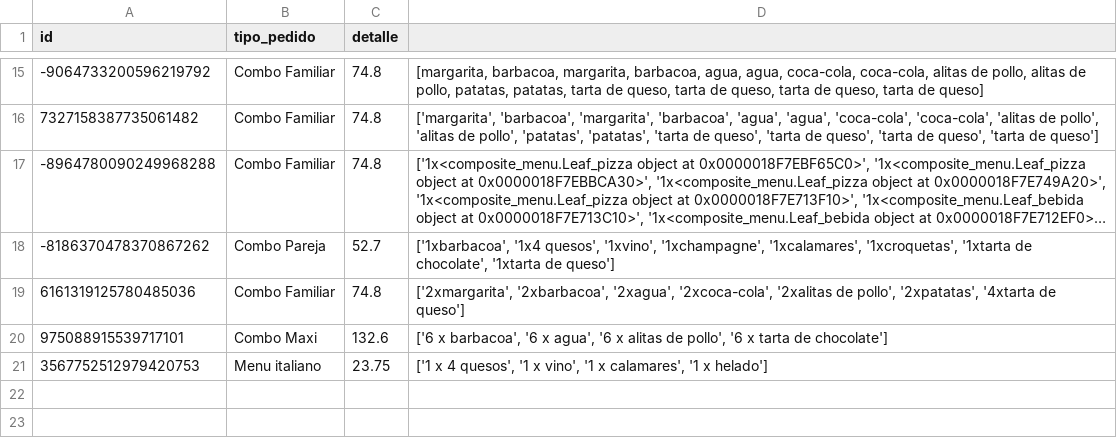
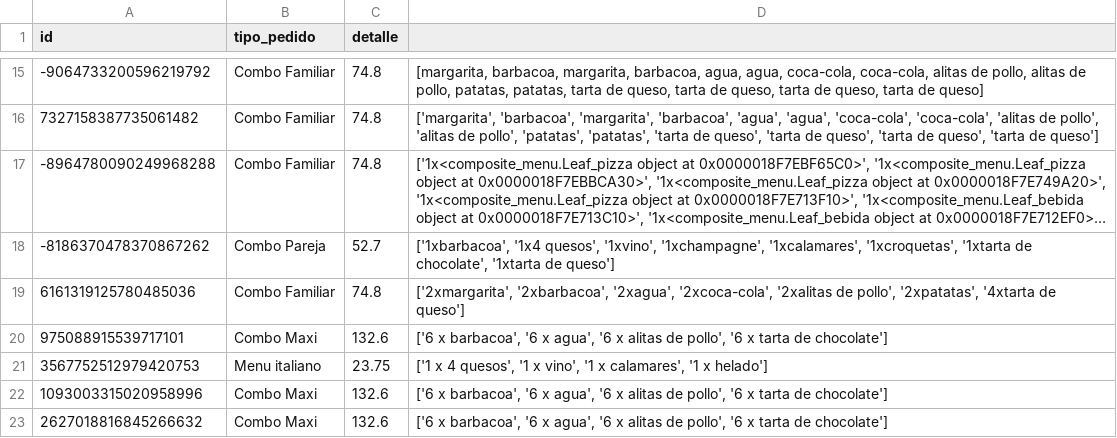
Before and after one commit to joseluis031/patrones_estructurales, a CSV file: combos_menu.csv, drawn as a sheet; only a part is shown, gaps mark what is left out; long unchanged cells end in ….

```diff
--- a/combos_menu.csv
+++ b/combos_menu.csv
@@ -21 +21,3 @@ id,tipo_pedido,detalle
 3567752512979420753,Menu italiano,23.75,"['1 x 4 quesos', '1 x vino', '1 x calamares', '1 x helado']"
+1093003315020958996,Combo Maxi,132.6,"['6 x barbacoa', '6 x agua', '6 x alitas de pollo', '6 x tarta de chocolate']"
+2627018816845266632,Combo Maxi,132.6,"['6 x barbacoa', '6 x agua', '6 x alitas de pollo', '6 x tarta de chocolate']"
```
Also changed, not shown: clientes.csv, pedidos_cliente.csv, 3 other files.
